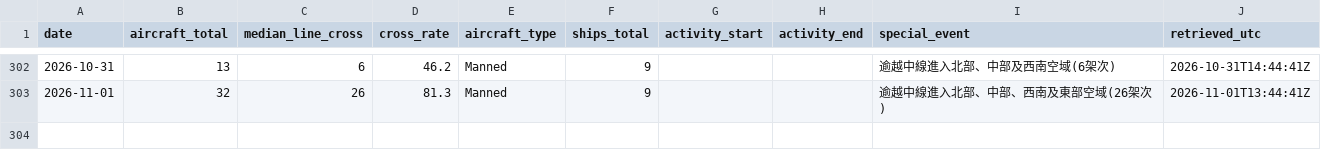
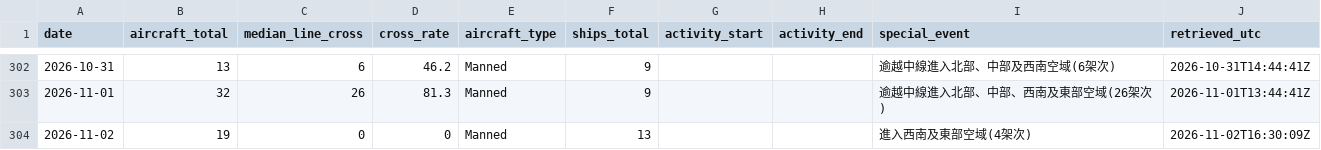
Before and after one commit to 2wrr6c7mmj-jpg/observatory-data, a CSV file: docs/data/pla-tracker/daily.csv, drawn as a sheet; only a part is shown, gaps mark what is left out.

```diff
--- a/docs/data/pla-tracker/daily.csv
+++ b/docs/data/pla-tracker/daily.csv
@@ -322 +322,2 @@ date,aircraft_total,median_line_cross,cross_rate,aircraft_type,ships_total,activ
 2026-11-01,32,26,81.3,Manned,9,,,逾越中線進入北部、中部、西南及東部空域(26架次),2026-11-01T13:44:41Z
+2026-11-02,19,0,0,Manned,13,,,進入西南及東部空域(4架次),2026-11-02T16:30:09Z
```
Also changed, not shown: 2 other files.
